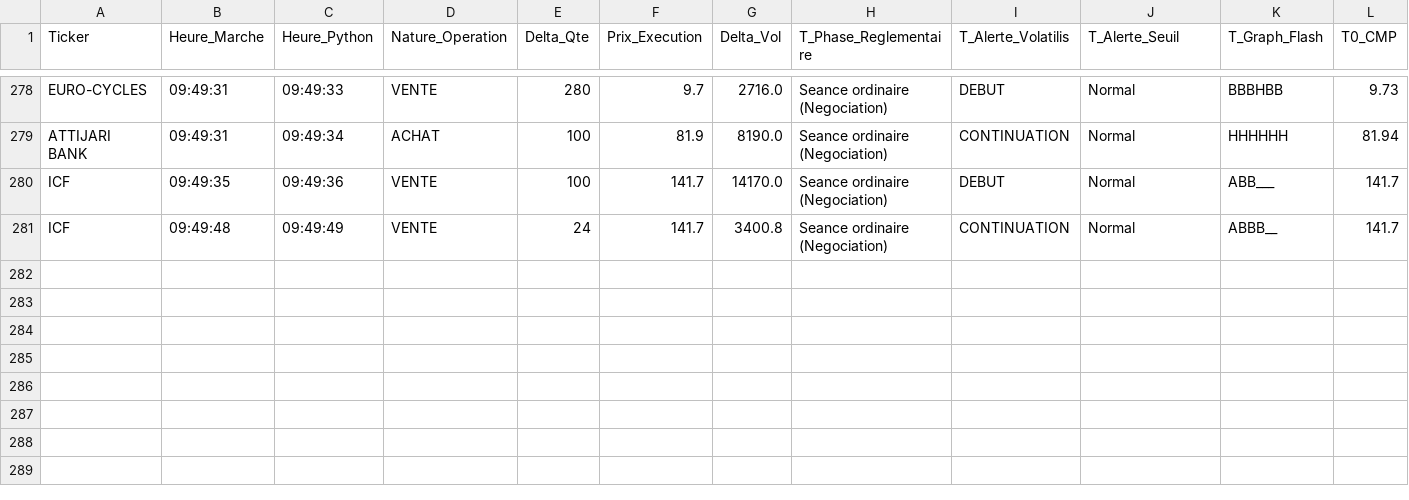
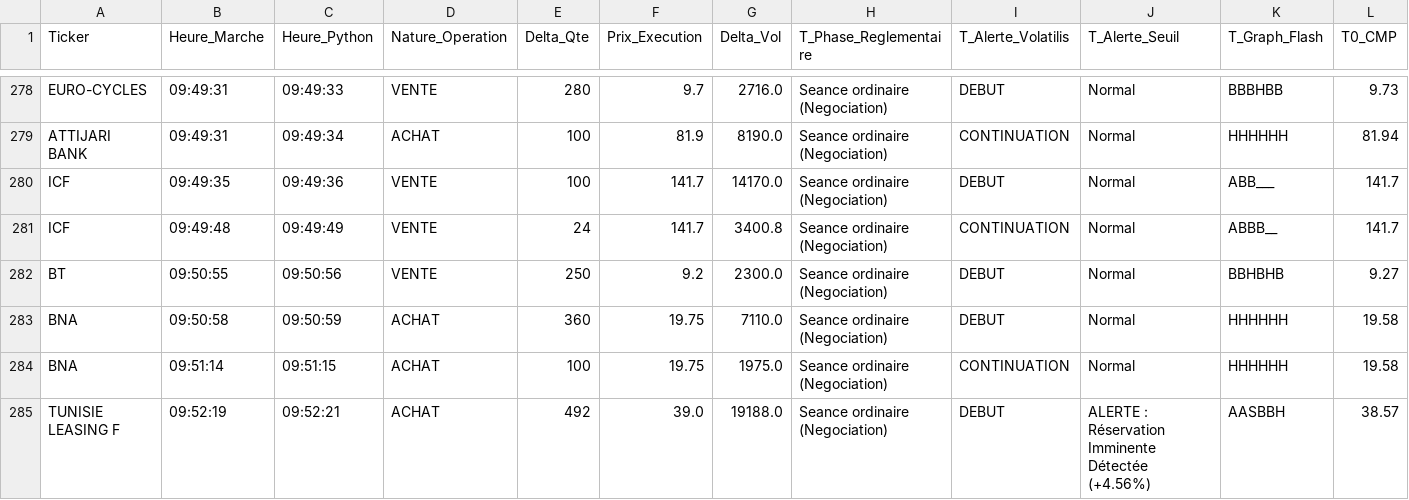
Before and after one commit to chemshaf-beep/ch-wavecandle-bvmt, a CSV file: Historique/bourse_historique_reel/bourse_historique_reel_26112026.csv, drawn as a sheet; only a part is shown, gaps mark what is left out; rows hold the shown columns only; the diff names each change by its address in the sheet, - before the commit and + after, or states it on an @@ line.

Commit message:
Sync historique BVMT Historique/bourse_historique_reel/bourse_historique_reel_26112026.csv

```diff
--- a/Historique/bourse_historique_reel/bourse_historique_reel_26112026.csv
+++ b/Historique/bourse_historique_reel/bourse_historique_reel_26112026.csv
+row 282: BT | 09:50:55 | 09:50:56 | VENTE | 250 | 9.2 | 2300.0 | Seance ordinaire (Negociation) | DEBUT | Normal | BBHBHB | 9.27
+row 283: BNA | 09:50:58 | 09:50:59 | ACHAT | 360 | 19.75 | 7110.0 | Seance ordinaire (Negociation) | DEBUT | Normal | HHHHHH | 19.58
+row 284: BNA | 09:51:14 | 09:51:15 | ACHAT | 100 | 19.75 | 1975.0 | Seance ordinaire (Negociation) | CONTINUATION | Normal | HHHHHH | 19.58
+row 285: TUNISIE LEASING F | 09:52:19 | 09:52:21 | ACHAT | 492 | 39.0 | 19188.0 | Seance ordinaire (Negociation) | DEBUT | ALERTE : Réservation Imminente Détectée (+4.56%) | AASBBH | 38.57
```
